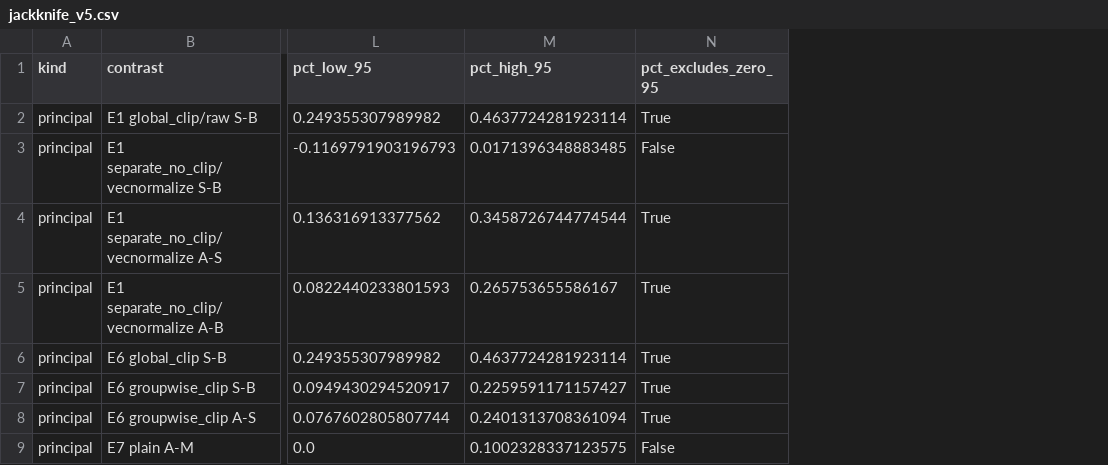
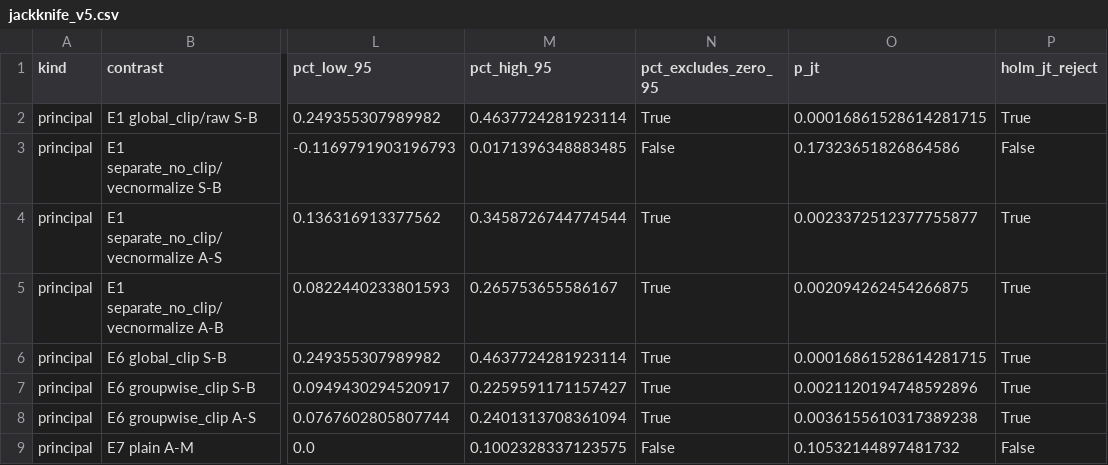
Before and after one commit to SamarjeetMalik/prsopect-theory, a CSV file: TMLR2026/v4_prereg/results/jackknife_v5.csv, drawn as a sheet; only a part is shown, gaps mark what is left out; the diff names each change by its address in the sheet, - before the commit and + after, or states it on an @@ line.

```diff
--- a/TMLR2026/v4_prereg/results/jackknife_v5.csv
+++ b/TMLR2026/v4_prereg/results/jackknife_v5.csv
+column O (p_jt), rows 2-9: 0.00016861528614281715 | 0.17323651826864586 | 0.0023372512377755877 | 0.002094262454266875 | 0.00016861528614281715 | 0.0021120194748592896 | 0.0036155610317389238 | 0.10532144897481732
+column P (holm_jt_reject), rows 2-9: True | False | True | True | True | True | True | False
```
Also changed, not shown: TMLR2026/v4_prereg/results/compute_v4.csv, 31 other files.
